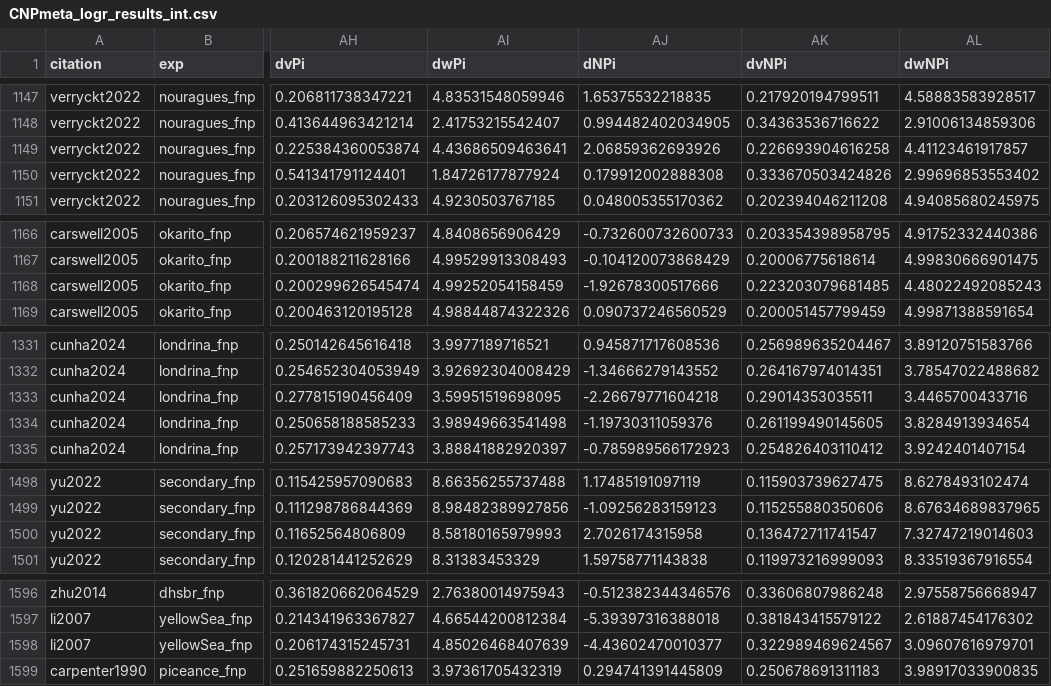
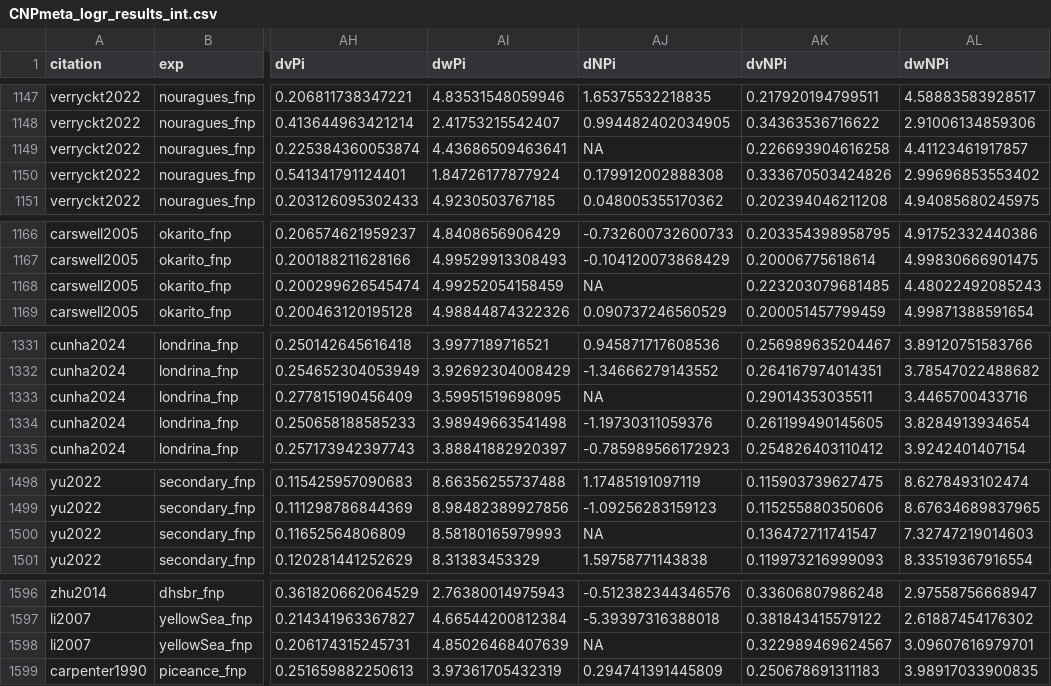
Before and after one commit to eaperkowski/p_meta, a CSV file: data/CNPmeta_logr_results_int.csv, drawn as a sheet; only a part is shown, gaps mark what is left out; the diff covers the shown part only; the diff names each change by its address in the sheet, - before the commit and + after, or states it on an @@ line.

```diff
--- a/data/CNPmeta_logr_results_int.csv
+++ b/data/CNPmeta_logr_results_int.csv
-AJ1149 (dNPi): 2.06859362693926
+AJ1149 (dNPi): NA
-AJ1168 (dNPi): -1.92678300517666
+AJ1168 (dNPi): NA
-AJ1333 (dNPi): -2.26679771604218
+AJ1333 (dNPi): NA
-AJ1500 (dNPi): 2.7026174315958
+AJ1500 (dNPi): NA
-AJ1598 (dNPi): -4.43602470010377
+AJ1598 (dNPi): NA
```
Also changed, not shown: 8 edited cells elsewhere in this file, data/CNPmeta_ci.csv, data/CNPmeta_clim_moderators.csv, 21 other files.
